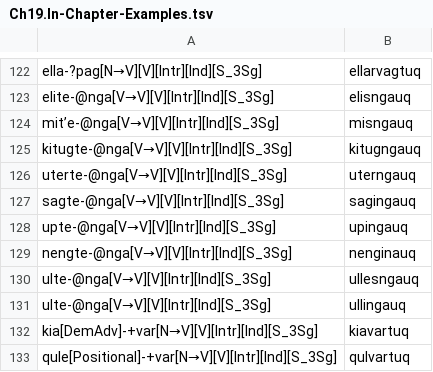
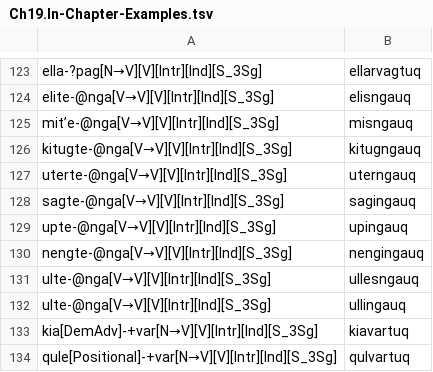
Before and after one commit to giellalt/lang-esu, a TSV file: esu.pairs.gold/Ch19.In-Chapter-Examples.tsv, drawn as a sheet; only a part is shown, gaps mark what is left out; the diff covers the shown part only.

```diff
--- a/esu.pairs.gold/Ch19.In-Chapter-Examples.tsv
+++ b/esu.pairs.gold/Ch19.In-Chapter-Examples.tsv
@@ -128,3 +129,3 @@ sagte-@nga[V→V][V][Intr][Ind][S_3Sg]	sagingauq
 upte-@nga[V→V][V][Intr][Ind][S_3Sg]	upingauq
-nengte-@nga[V→V][V][Intr][Ind][S_3Sg]	nenginauq
+nengte-@nga[V→V][V][Intr][Ind][S_3Sg]	nengingauq
 ulte-@nga[V→V][V][Intr][Ind][S_3Sg]	ullesngauq
```
Also changed, not shown: 1 added row and 10 edited cells elsewhere in this file.
